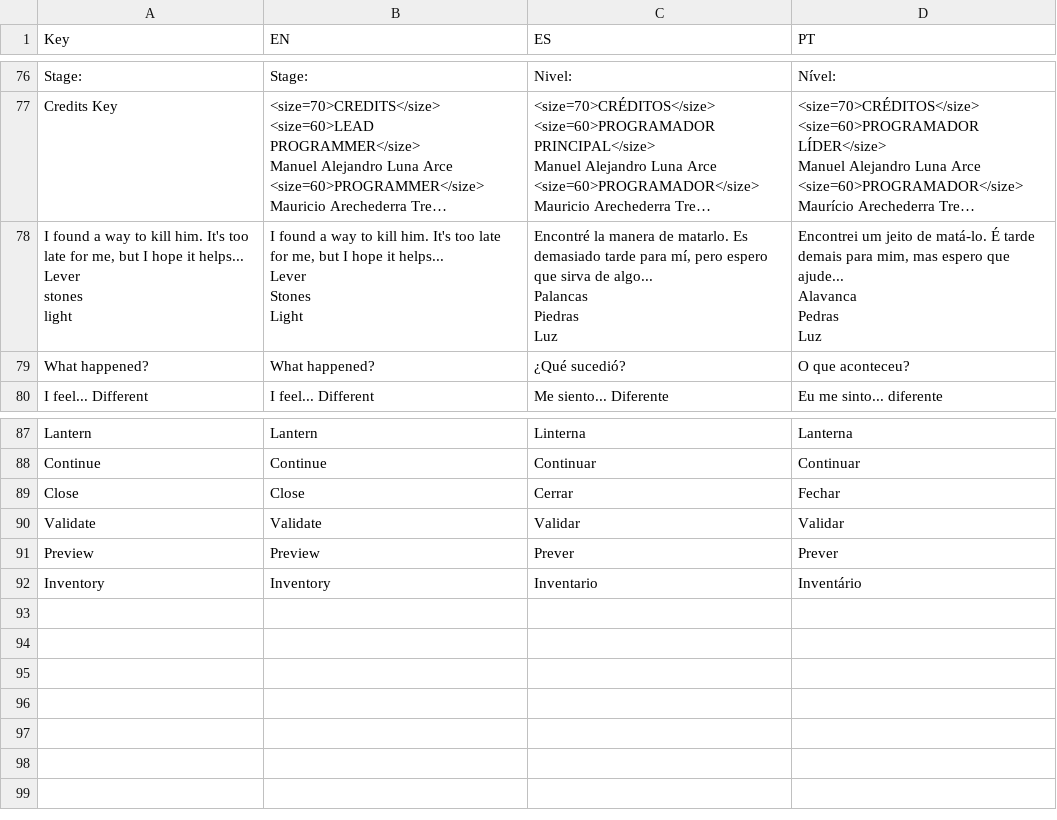
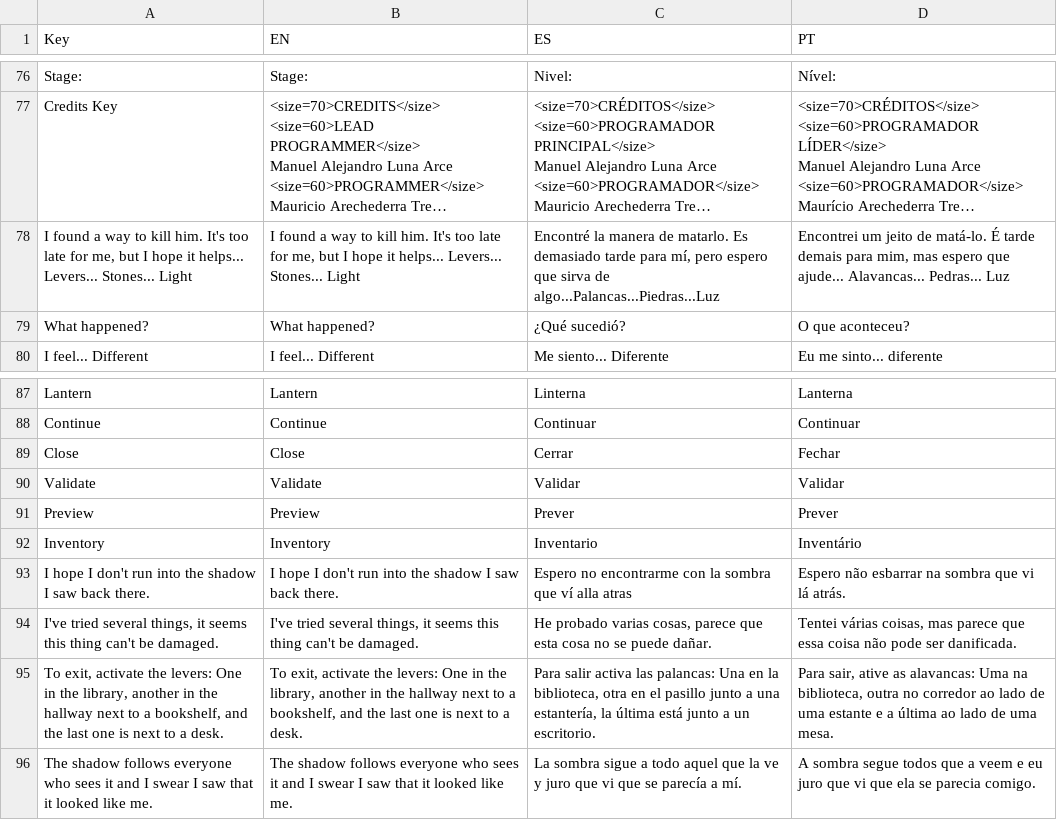
Before and after one commit to lunama2000/TerrorConsole, a CSV file: TerrorConsole/Assets/Resources/Localization.csv, drawn as a sheet; only a part is shown, gaps mark what is left out; long unchanged cells end in …; ↵ is a line break in a cell; the diff names each change by its address in the sheet, - before the commit and + after, or states it on an @@ line.

Commit message:
LocalizationNotes

```diff
--- a/TerrorConsole/Assets/Resources/Localization.csv
+++ b/TerrorConsole/Assets/Resources/Localization.csv
-A78 (Key): …it helps... ↵ Lever ↵ stones ↵ light
+A78 (Key): …it helps... Levers... Stones... Light
-B78 (EN): …it helps... ↵ Lever ↵ Stones ↵ Light
+B78 (EN): …it helps... Levers... Stones... Light
-C78 (ES): …sirva de algo... ↵ Palancas ↵ Piedras ↵ Luz
+C78 (ES): …sirva de algo...Palancas...Piedras...Luz
-D78 (PT): …que ajude... ↵ Alavanca ↵ Pedras ↵ Luz
+D78 (PT): …que ajude... Alavancas... Pedras... Luz
+row 93: I hope I don't run into the shadow I saw back there. | I hope I don't run into the shadow I saw back there. | Espero no encontrarme con la sombra que ví alla atras | Espero não esbarrar na sombra que vi lá atrás.
+row 94: I've tried several things, it seems this thing can't be damaged. | I've tried several things, it seems this thing can't be damaged. | He probado varias cosas, parece que esta cosa no se puede dañar. | Tentei várias coisas, mas parece que essa coisa não pode ser danificada.
+row 95: To exit, activate the levers: One in the library, another in the hallway next to a bookshelf, and the last one is next to a desk. | To exit, activate the levers: One in the library, another in the hallway next to a bookshelf, and the last one is next to a desk. | Para salir activa las palancas: Una en la biblioteca, otra en el pasillo junto a una estantería, la última está junto a un escritorio. | Para sair, ative as alavancas: Uma na biblioteca, outra no corredor ao lado de uma estante e a última ao lado de uma mesa.
+row 96: The shadow follows everyone who sees it and I swear I saw that it looked like me. | The shadow follows everyone who sees it and I swear I saw that it looked like me. | La sombra sigue a todo aquel que la ve y juro que vi que se parecía a mí. | A sombra segue todos que a veem e eu juro que vi que ela se parecia comigo.
```
Also changed, not shown: 8 other files.
